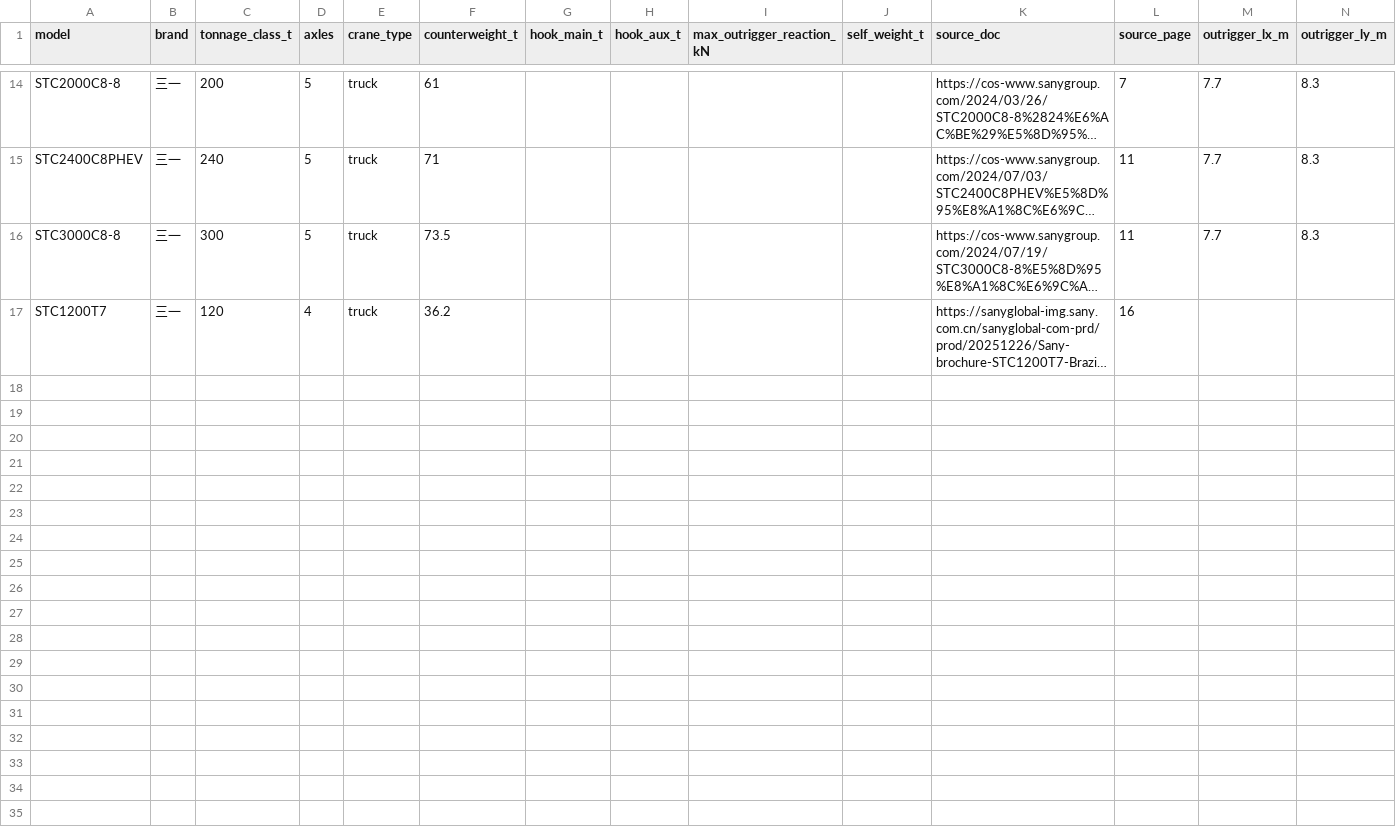
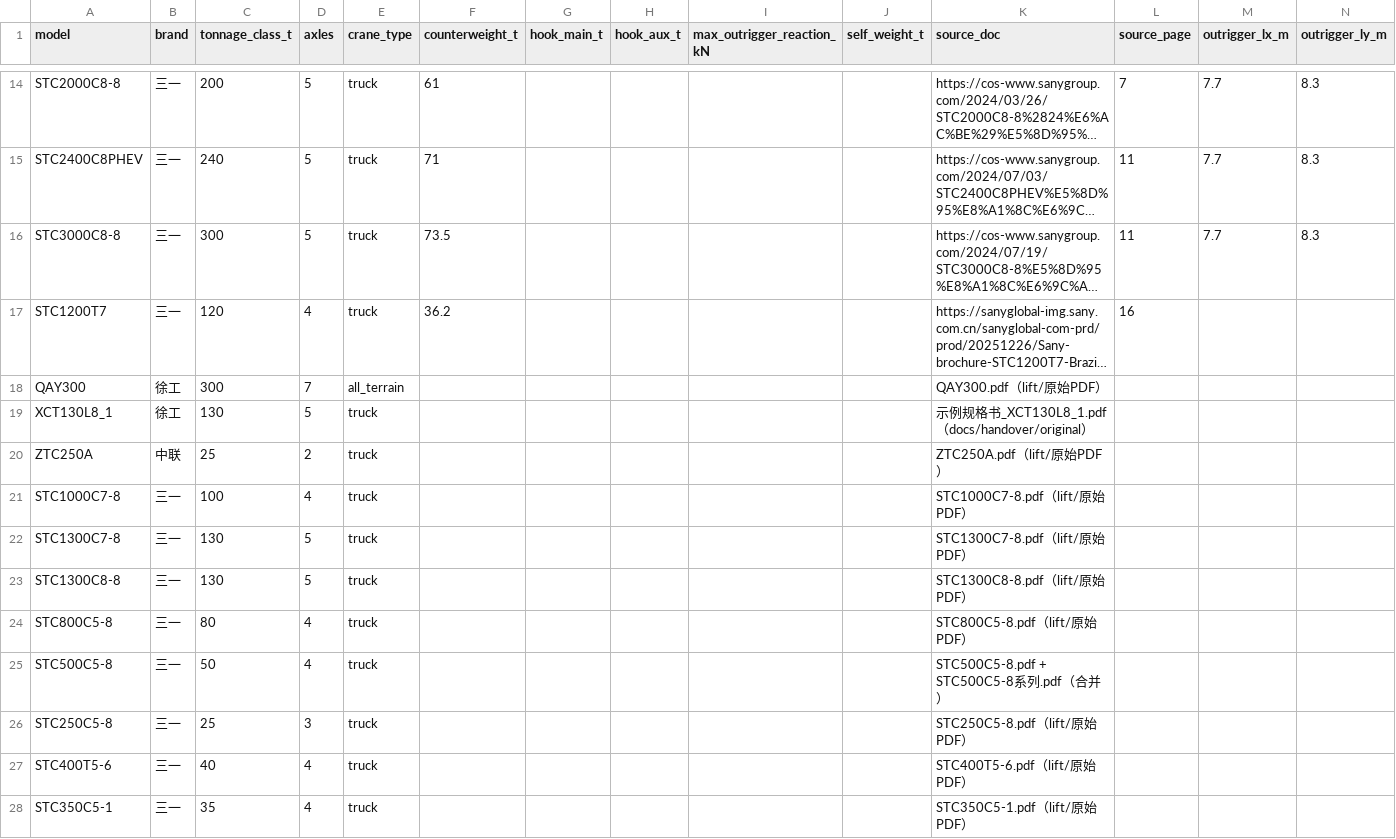
Before and after one commit to TaoruiLiu19/liftcalc, a CSV file: src/liftcalc/data/pack/crane/models.csv, drawn as a sheet; only a part is shown, gaps mark what is left out; long unchanged cells end in …; the diff names each change by its address in the sheet, - before the commit and + after, or states it on an @@ line.

Commit message:
导入 12 份公开规格书性能表：机型库扩至 27 款 11285 格
- 新增 11 款机型（徐工2/三一8/中联1），含 QAY300 2084 格、XCT130L8_1 2273 格
- STC500C5-8 的 25 款与系列 Val/Pro 两表 config 不重叠，合并为同一机型 21 组配置 257 格
- models.csv 全部 27 款录入真实 axles；机型库合计 730 组配置、11285 格
- 校验器：CSV note 标注'回增系原表真实值'的原厂平台段由错误降级为警告；
  importer 把标记写入 source_ref，数据库 validate_db 同步放行，测试数据未改
- 测试：QAY999 替代已录入的 QAY300 验证无表机型拒绝；全量 262 项通过

```diff
--- a/src/liftcalc/data/pack/crane/models.csv
+++ b/src/liftcalc/data/pack/crane/models.csv
+row 18: QAY300 | 徐工 | 300 | 7 | all_terrain |  |  |  |  |  | QAY300.pdf（lift/原始PDF）
+row 19: XCT130L8_1 | 徐工 | 130 | 5 | truck |  |  |  |  |  | 示例规格书_XCT130L8_1.pdf（docs/handover/original）
+row 20: ZTC250A | 中联 | 25 | 2 | truck |  |  |  |  |  | ZTC250A.pdf（lift/原始PDF）
+row 21: STC1000C7-8 | 三一 | 100 | 4 | truck |  |  |  |  |  | STC1000C7-8.pdf（lift/原始PDF）
+row 22: STC1300C7-8 | 三一 | 130 | 5 | truck |  |  |  |  |  | STC1300C7-8.pdf（lift/原始PDF）
+row 23: STC1300C8-8 | 三一 | 130 | 5 | truck |  |  |  |  |  | STC1300C8-8.pdf（lift/原始PDF）
+row 24: STC800C5-8 | 三一 | 80 | 4 | truck |  |  |  |  |  | STC800C5-8.pdf（lift/原始PDF）
+row 25: STC500C5-8 | 三一 | 50 | 4 | truck |  |  |  |  |  | STC500C5-8.pdf + STC500C5-8系列.pdf（合并）
+row 26: STC250C5-8 | 三一 | 25 | 3 | truck |  |  |  |  |  | STC250C5-8.pdf（lift/原始PDF）
+row 27: STC400T5-6 | 三一 | 40 | 4 | truck |  |  |  |  |  | STC400T5-6.pdf（lift/原始PDF）
+row 28: STC350C5-1 | 三一 | 35 | 4 | truck |  |  |  |  |  | STC350C5-1.pdf（lift/原始PDF）
```
Also changed, not shown: 18 other files.
